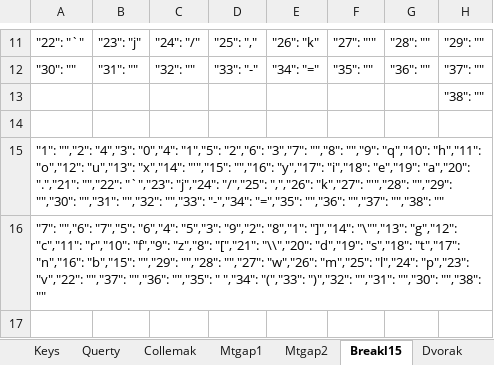
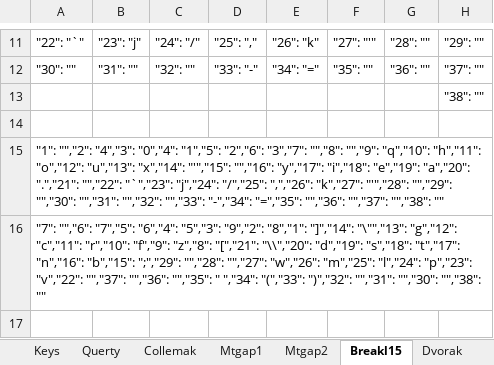
Before and after one commit to sgaliamov/ergo-layouts, an Excel workbook: docs/layouts.xlsx, sheet Breakl15, drawn as a sheet; only a part is shown, gaps mark what is left out; values as stored, in another font and other column widths than the file's, no borders; the diff covers the shown part only; the diff names each change by its address in the sheet, - before the commit and + after, or states it on an @@ line.

Commit message:
no message

```diff
--- a/docs/layouts.xlsx (sheet Breakl15)
+++ b/docs/layouts.xlsx (sheet Breakl15)
-A16: …"n","16": "b","15": "","29": "","28": "","27":…
+A16: …"n","16": "b","15": ";","29": "","28": "","27":…
```
Also changed, not shown: 3 edited cells elsewhere in this sheet.
